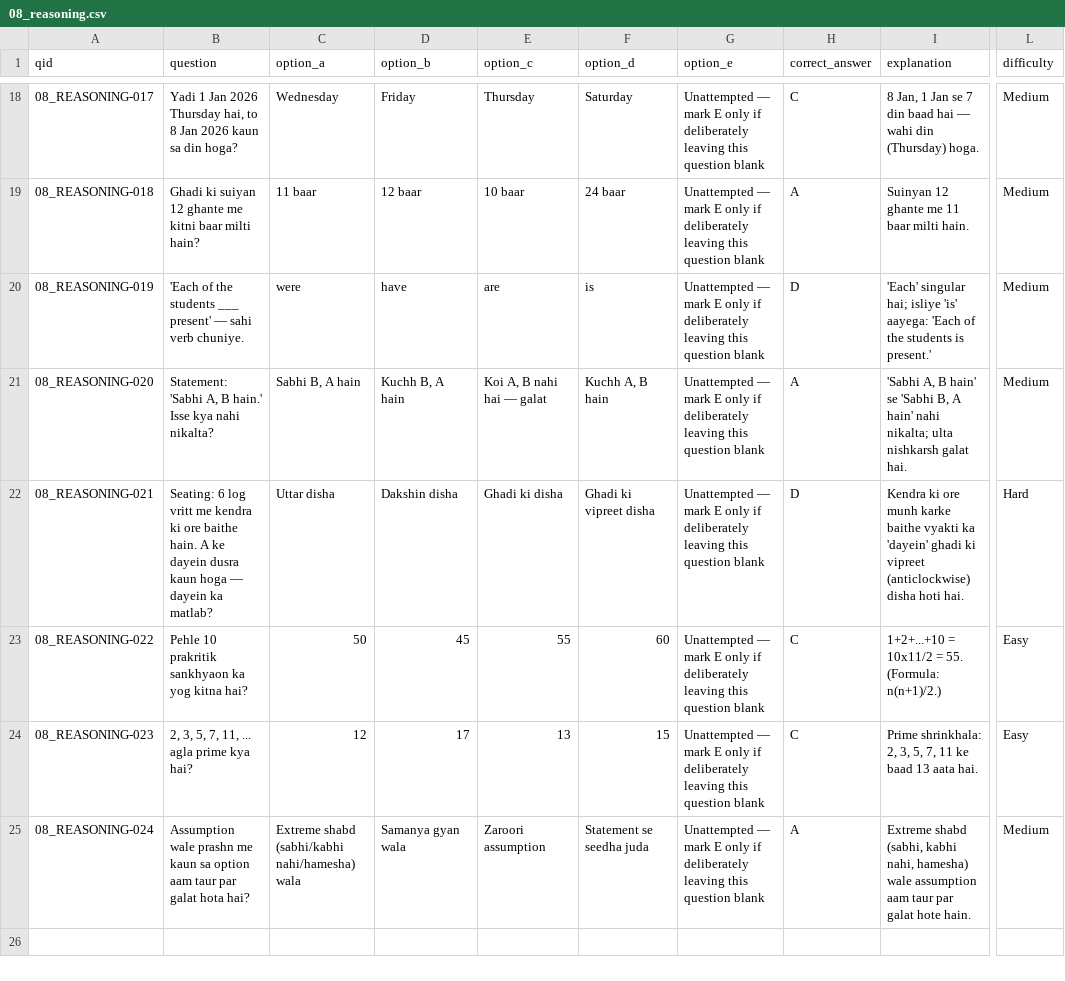
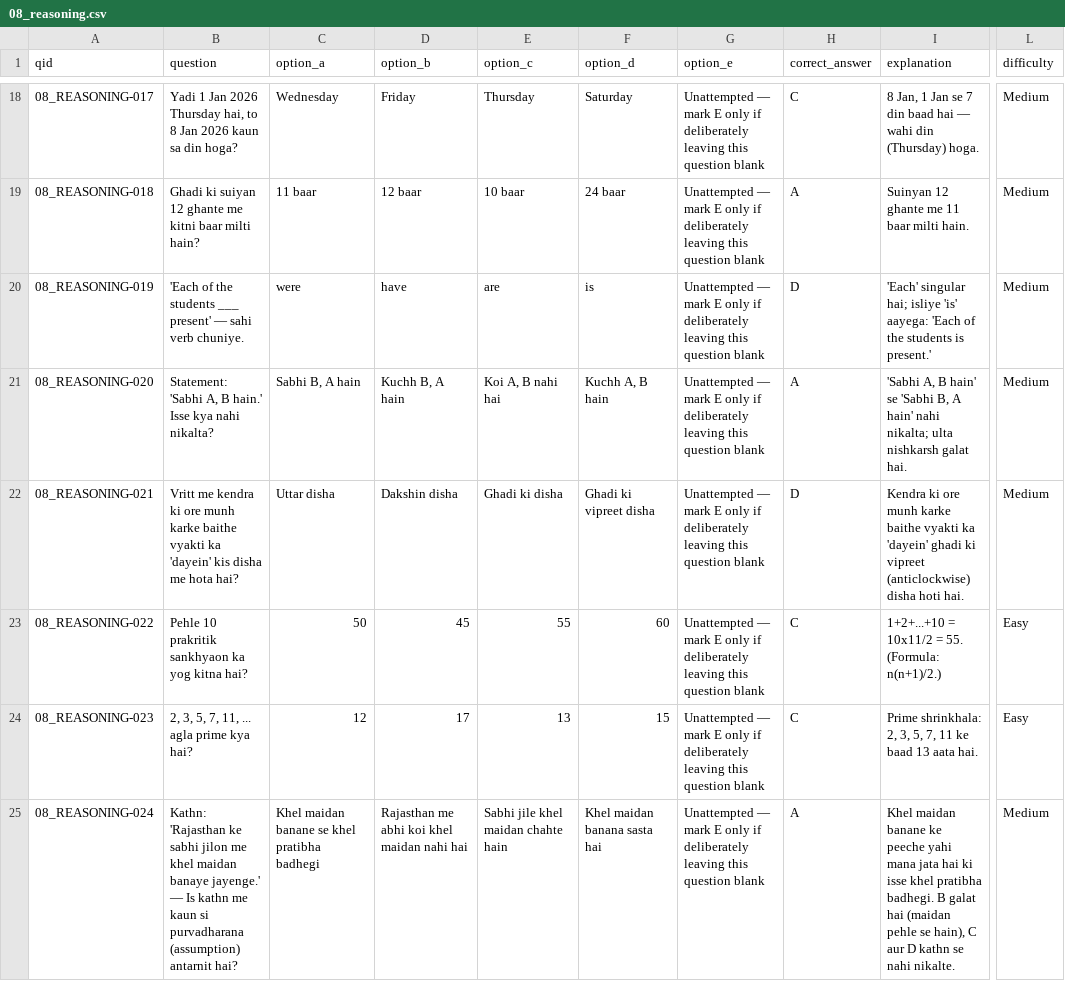
Before and after one commit to lakshrajrao/Rajasthan-CET-Senior-Secondary-2026, a CSV file: question_bank/08_reasoning.csv, drawn as a sheet; only a part is shown, gaps mark what is left out; the diff names each change by its address in the sheet, - before the commit and + after, or states it on an @@ line.

```diff
--- a/question_bank/08_reasoning.csv
+++ b/question_bank/08_reasoning.csv
-E21 (option_c): Koi A, B nahi hai — galat
+E21 (option_c): Koi A, B nahi hai
-B22 (question): Seating: 6 log vritt me kendra ki ore baithe hain. A ke dayein dusra kaun hoga — dayein ka matlab?
+B22 (question): Vritt me kendra ki ore munh karke baithe vyakti ka 'dayein' kis disha me hota hai?
-L22 (difficulty): Hard
+L22 (difficulty): Medium
-B25 (question): Assumption wale prashn me kaun sa option aam taur par galat hota hai?
+B25 (question): Kathn: 'Rajasthan ke sabhi jilon me khel maidan banaye jayenge.' — Is kathn me kaun si purvadharana (assumption) antarnit hai?
-C25 (option_a): Extreme shabd (sabhi/kabhi nahi/hamesha) wala
+C25 (option_a): Khel maidan banane se khel pratibha badhegi
-D25 (option_b): Samanya gyan wala
+D25 (option_b): Rajasthan me abhi koi khel maidan nahi hai
-E25 (option_c): Zaroori assumption
+E25 (option_c): Sabhi jile khel maidan chahte hain
-F25 (option_d): Statement se seedha juda
+F25 (option_d): Khel maidan banana sasta hai
-I25 (explanation): Extreme shabd (sabhi, kabhi nahi, hamesha) wale assumption aam taur par galat hote hain.
+I25 (explanation): Khel maidan banane ke peeche yahi mana jata hai ki isse khel pratibha badhegi. B galat hai (maidan pehle se hain), C aur D kathn se nahi nikalte.
```
Also changed, not shown: performance_tracker.csv, question_bank.csv, 32 other files.
